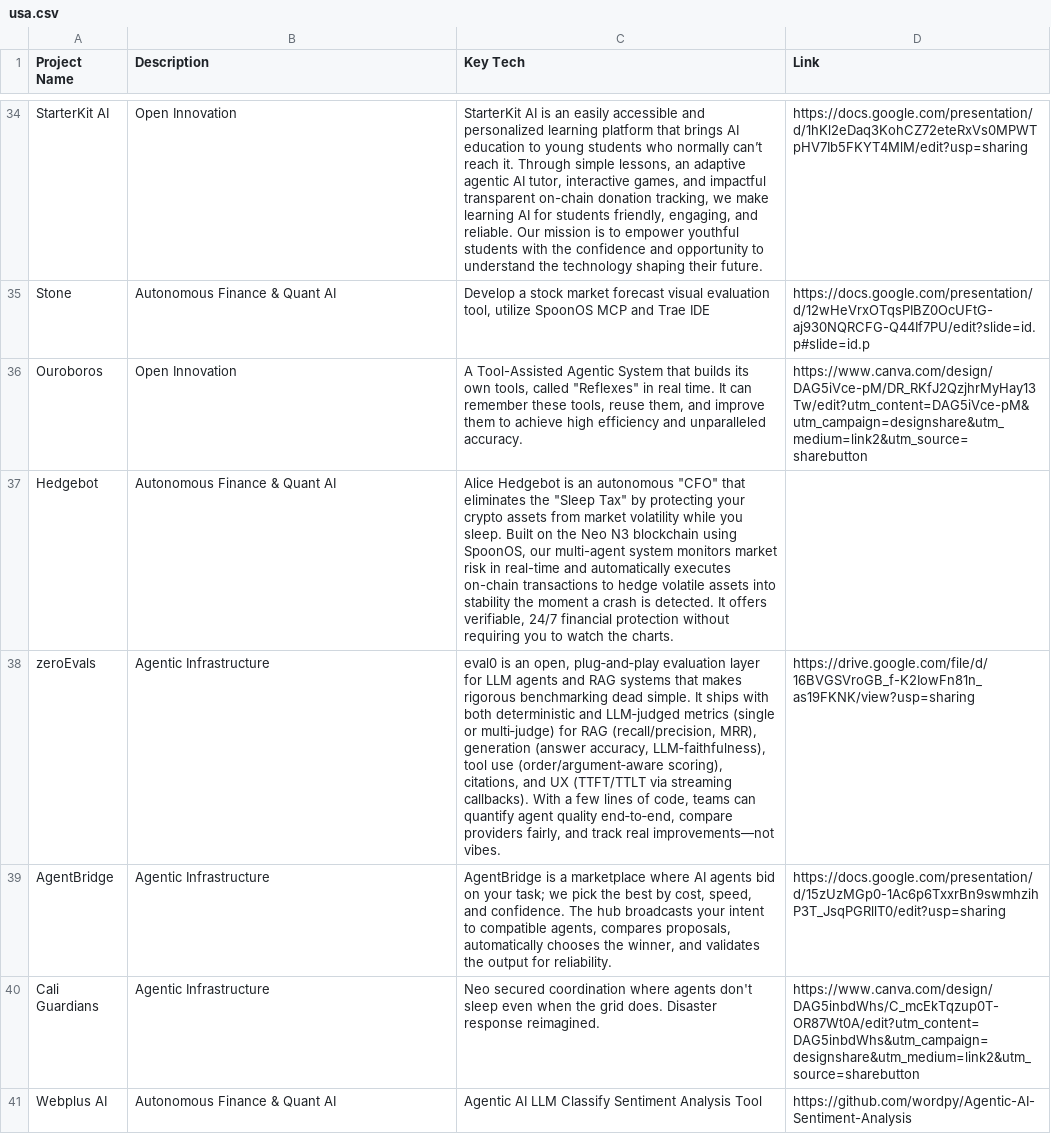
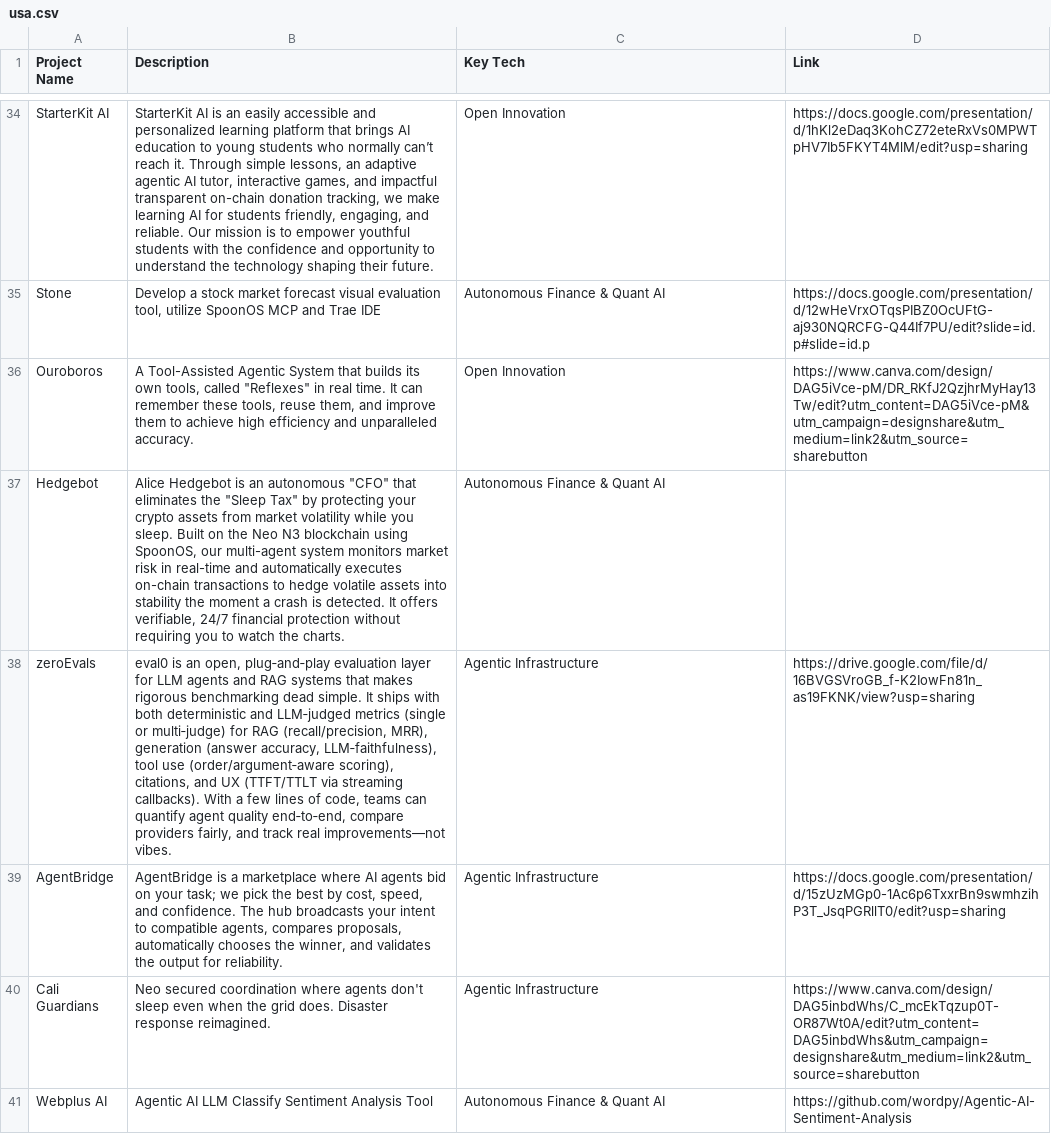
Before and after one commit to XSpoonAi/SpoonCommunity, a CSV file: data/usa.csv, drawn as a sheet; only a part is shown, gaps mark what is left out; the diff covers the shown part only; the diff names each change by its address in the sheet, - before the commit and + after, or states it on an @@ line.

```diff
--- a/data/usa.csv
+++ b/data/usa.csv
-B34 (Description): Open Innovation
+B34 (Description): StarterKit AI is an easily accessible and personalized learning platform that brings AI education to young students who normally can’t reach it. Through simple lessons, an adaptive agentic AI tutor, interactive games, and impactful transparent on-chain donation tracking, we make learning AI for students friendly, engaging, and reliable. Our mission is to empower youthful students with the confidence and opportunity to understand the technology shaping their future.
-C34 (Key Tech): StarterKit AI is an easily accessible and personalized learning platform that brings AI education to young students who normally can’t reach it. Through simple lessons, an adaptive agentic AI tutor, interactive games, and impactful transparent on-chain donation tracking, we make learning AI for students friendly, engaging, and reliable. Our mission is to empower youthful students with the confidence and opportunity to understand the technology shaping their future.
+C34 (Key Tech): Open Innovation
-B35 (Description): Autonomous Finance & Quant AI
+B35 (Description): Develop a stock market forecast visual evaluation tool, utilize SpoonOS MCP and Trae IDE
-C35 (Key Tech): Develop a stock market forecast visual evaluation tool, utilize SpoonOS MCP and Trae IDE
+C35 (Key Tech): Autonomous Finance & Quant AI
-B36 (Description): Open Innovation
+B36 (Description): A Tool-Assisted Agentic System that builds its own tools, called "Reflexes" in real time. It can remember these tools, reuse them, and improve them to achieve high efficiency and unparalleled accuracy.
-C36 (Key Tech): A Tool-Assisted Agentic System that builds its own tools, called "Reflexes" in real time. It can remember these tools, reuse them, and improve them to achieve high efficiency and unparalleled accuracy.
+C36 (Key Tech): Open Innovation
-B37 (Description): Autonomous Finance & Quant AI
+B37 (Description): Alice Hedgebot is an autonomous "CFO" that eliminates the "Sleep Tax" by protecting your crypto assets from market volatility while you sleep. Built on the Neo N3 blockchain using SpoonOS, our multi-agent system monitors market risk in real-time and automatically executes on-chain transactions to hedge volatile assets into stability the moment a crash is detected. It offers verifiable, 24/7 financial protection without requiring you to watch the charts.
-C37 (Key Tech): Alice Hedgebot is an autonomous "CFO" that eliminates the "Sleep Tax" by protecting your crypto assets from market volatility while you sleep. Built on the Neo N3 blockchain using SpoonOS, our multi-agent system monitors market risk in real-time and automatically executes on-chain transactions to hedge volatile assets into stability the moment a crash is detected. It offers verifiable, 24/7 financial protection without requiring you to watch the charts.
+C37 (Key Tech): Autonomous Finance & Quant AI
-B38 (Description): Agentic Infrastructure
+B38 (Description): eval0 is an open, plug‑and‑play evaluation layer for LLM agents and RAG systems that makes rigorous benchmarking dead simple. It ships with both deterministic and LLM‑judged metrics (single or multi‑judge) for RAG (recall/precision, MRR), generation (answer accuracy, LLM‑faithfulness), tool use (order/argument‑aware scoring), citations, and UX (TTFT/TTLT via streaming callbacks). With a few lines of code, teams can quantify agent quality end‑to‑end, compare providers fairly, and track real improvements—not vibes.
-C38 (Key Tech): eval0 is an open, plug‑and‑play evaluation layer for LLM agents and RAG systems that makes rigorous benchmarking dead simple. It ships with both deterministic and LLM‑judged metrics (single or multi‑judge) for RAG (recall/precision, MRR), generation (answer accuracy, LLM‑faithfulness), tool use (order/argument‑aware scoring), citations, and UX (TTFT/TTLT via streaming callbacks). With a few lines of code, teams can quantify agent quality end‑to‑end, compare providers fairly, and track real improvements—not vibes.
+C38 (Key Tech): Agentic Infrastructure
-B39 (Description): Agentic Infrastructure
+B39 (Description): AgentBridge is a marketplace where AI agents bid on your task; we pick the best by cost, speed, and confidence. The hub broadcasts your intent to compatible agents, compares proposals, automatically chooses the winner, and validates the output for reliability.
-C39 (Key Tech): AgentBridge is a marketplace where AI agents bid on your task; we pick the best by cost, speed, and confidence. The hub broadcasts your intent to compatible agents, compares proposals, automatically chooses the winner, and validates the output for reliability.
+C39 (Key Tech): Agentic Infrastructure
-B40 (Description): Agentic Infrastructure
+B40 (Description): Neo secured coordination where agents don't sleep even when the grid does. Disaster response reimagined.
-C40 (Key Tech): Neo secured coordination where agents don't sleep even when the grid does. Disaster response reimagined.
+C40 (Key Tech): Agentic Infrastructure
-B41 (Description): Autonomous Finance & Quant AI
+B41 (Description): Agentic AI LLM Classify Sentiment Analysis Tool
-C41 (Key Tech): Agentic AI LLM Classify Sentiment Analysis Tool
+C41 (Key Tech): Autonomous Finance & Quant AI
```
Also changed, not shown: 1 removed row and 122 edited cells elsewhere in this file.
